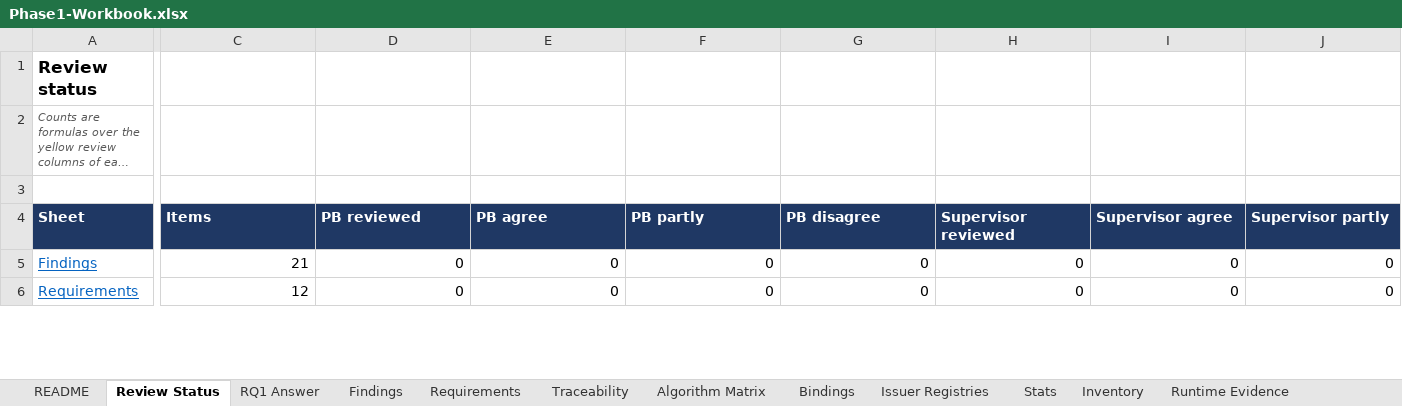
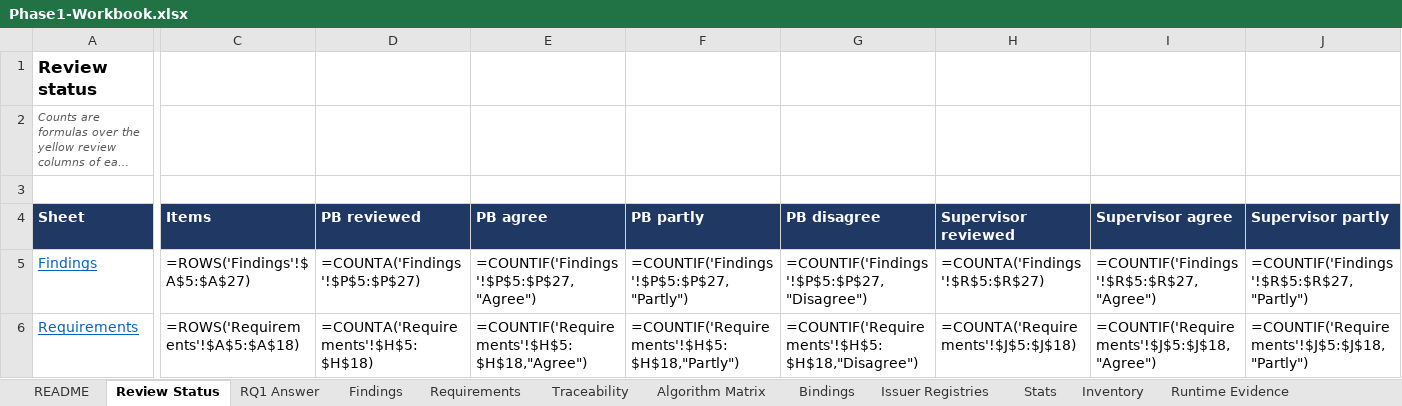
Before and after one commit to prazwal1/crypto-agile-ssi, an Excel workbook: docs/phase1/Phase1-Workbook.xlsx, sheet Review Status, drawn as a sheet; only a part is shown, gaps mark what is left out; long unchanged cells end in …; values as stored, in another font and other column widths than the file's, no borders; formulas without a stored value are shown as written; the diff covers the shown part only; the diff names each change by its address in the sheet, - before the commit and + after, or states it on an @@ line.

```diff
--- a/docs/phase1/Phase1-Workbook.xlsx (sheet Review Status)
+++ b/docs/phase1/Phase1-Workbook.xlsx (sheet Review Status)
-C5 (Items): 21
+C5 (Items): =ROWS('Findings'!$A$5:$A$27)
-D5 (PB reviewed): 0
+D5 (PB reviewed): =COUNTA('Findings'!$P$5:$P$27)
-E5 (PB agree): 0
+E5 (PB agree): =COUNTIF('Findings'!$P$5:$P$27,"Agree")
-F5 (PB partly): 0
+F5 (PB partly): =COUNTIF('Findings'!$P$5:$P$27,"Partly")
-G5 (PB disagree): 0
+G5 (PB disagree): =COUNTIF('Findings'!$P$5:$P$27,"Disagree")
-H5 (Supervisor reviewed): 0
+H5 (Supervisor reviewed): =COUNTA('Findings'!$R$5:$R$27)
-I5 (Supervisor agree): 0
+I5 (Supervisor agree): =COUNTIF('Findings'!$R$5:$R$27,"Agree")
-J5 (Supervisor partly): 0
+J5 (Supervisor partly): =COUNTIF('Findings'!$R$5:$R$27,"Partly")
-C6 (Items): 12
+C6 (Items): =ROWS('Requirements'!$A$5:$A$18)
-D6 (PB reviewed): 0
+D6 (PB reviewed): =COUNTA('Requirements'!$H$5:$H$18)
-E6 (PB agree): 0
+E6 (PB agree): =COUNTIF('Requirements'!$H$5:$H$18,"Agree")
-F6 (PB partly): 0
+F6 (PB partly): =COUNTIF('Requirements'!$H$5:$H$18,"Partly")
-G6 (PB disagree): 0
+G6 (PB disagree): =COUNTIF('Requirements'!$H$5:$H$18,"Disagree")
-H6 (Supervisor reviewed): 0
+H6 (Supervisor reviewed): =COUNTA('Requirements'!$J$5:$J$18)
-I6 (Supervisor agree): 0
+I6 (Supervisor agree): =COUNTIF('Requirements'!$J$5:$J$18,"Agree")
-J6 (Supervisor partly): 0
+J6 (Supervisor partly): =COUNTIF('Requirements'!$J$5:$J$18,"Partly")
```
Also changed, not shown: 105 edited cells elsewhere in this sheet, sheet Traceability, sheet Activity Log, sheet Runtime Evidence, sheet Findings, sheet Stats, sheet Evidence Index, 6 more sheets, charts or pictures, 2 other files.
